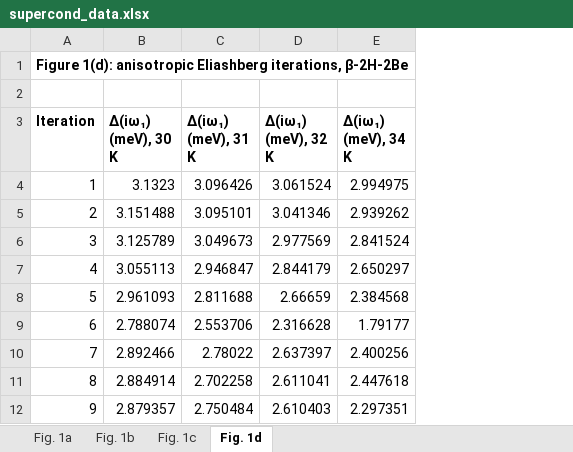
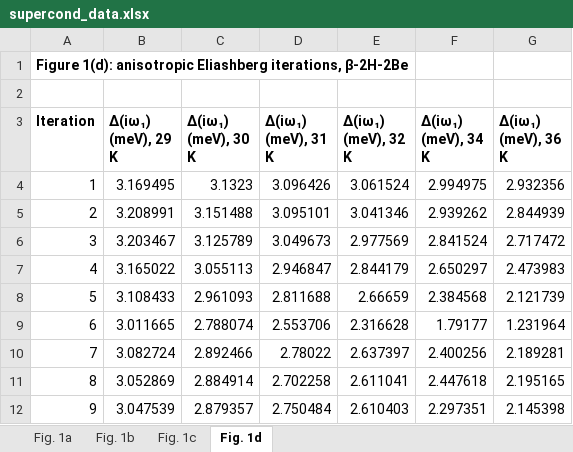
Before and after one commit to Photonico/PhD_thesis_20251216, an Excel workbook: figures_proj3/superconductivity/supercond_data.xlsx, sheet Fig. 1d, drawn as a sheet; only a part is shown; values as stored, in another font and other column widths than the file's, no borders; the diff names each change by its address in the sheet, - before the commit and + after, or states it on an @@ line.

Commit message:
refine figures of ch 3 and ch 7

```diff
--- a/figures_proj3/superconductivity/supercond_data.xlsx (sheet Fig. 1d)
+++ b/figures_proj3/superconductivity/supercond_data.xlsx (sheet Fig. 1d)
+column B (Δ(iω₁) (meV), 29 K), rows 4-12: 3.169495 | 3.208991 | 3.203467 | 3.165022 | 3.108433 | 3.011665 | 3.082724 | 3.052869 | 3.047539
+column G (Δ(iω₁) (meV), 36 K), rows 4-12: 2.932356 | 2.844939 | 2.717472 | 2.473983 | 2.121739 | 1.231964 | 2.189281 | 2.195165 | 2.145398
```
Also changed, not shown: sheet Fig. 1b, 48 other files.
